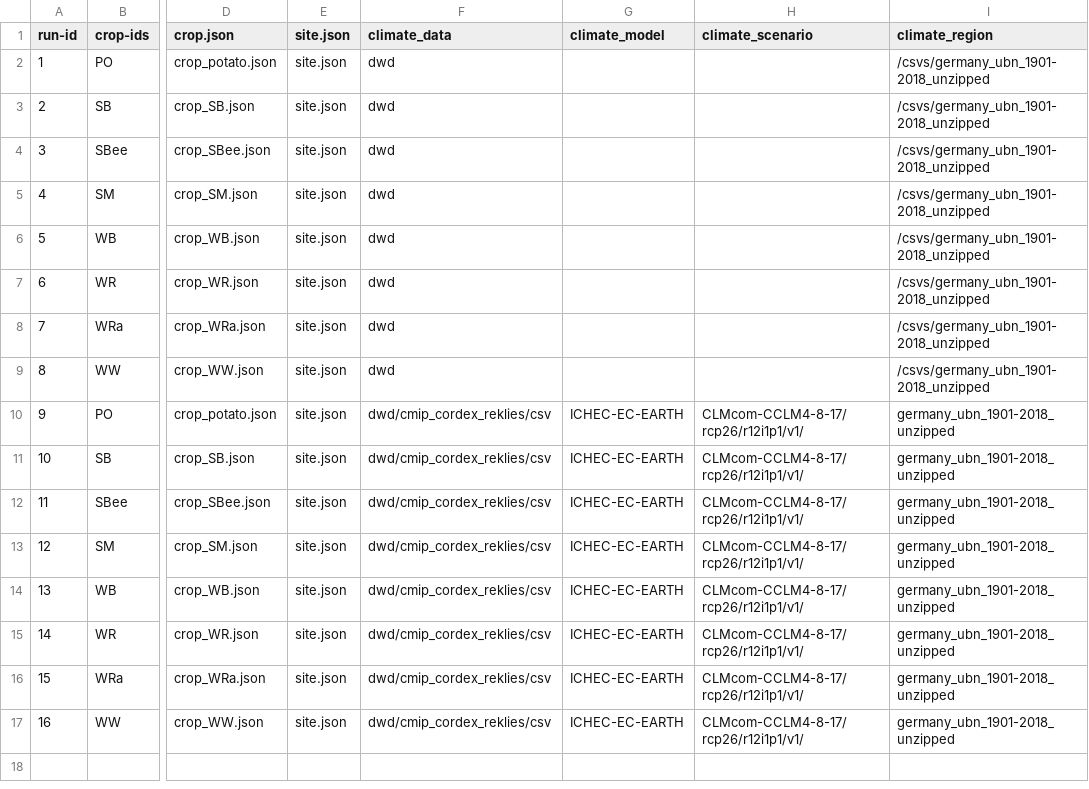
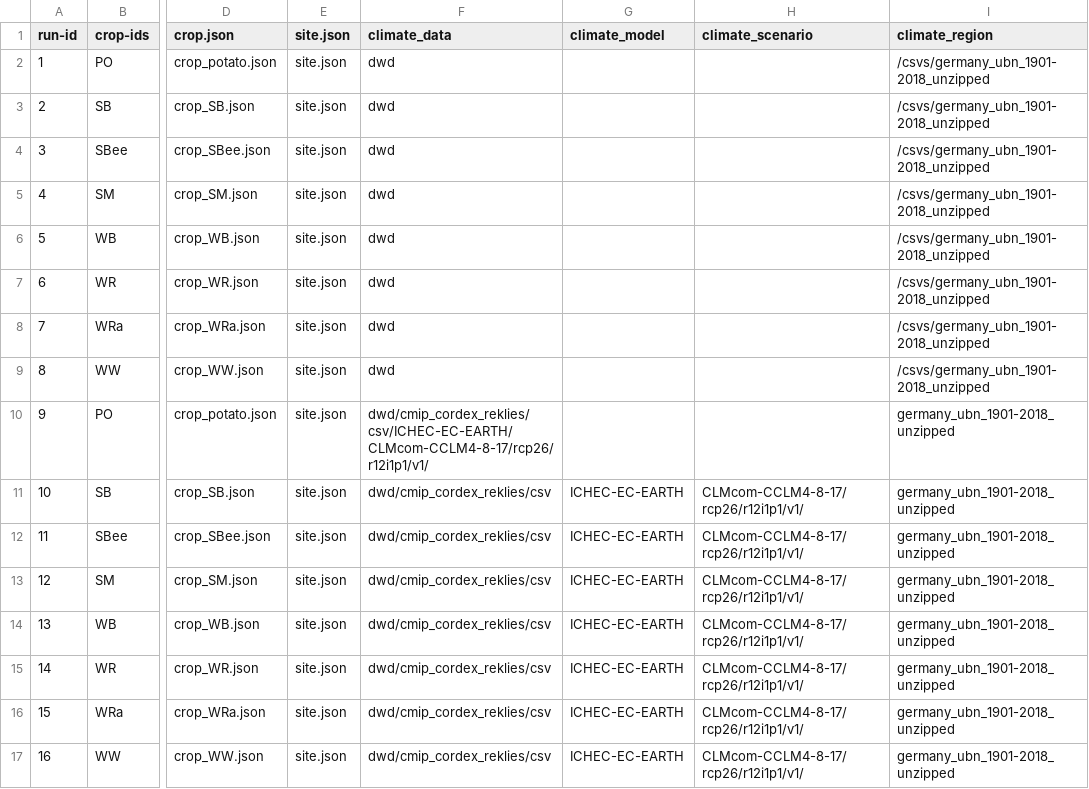
Before and after one commit to zalf-rpm/CC_germany, a CSV file: monica-data/data/projects/monica-germany/sim_setups_climate_change.csv, drawn as a sheet; only a part is shown, gaps mark what is left out; the diff names each change by its address in the sheet, - before the commit and + after, or states it on an @@ line.

Commit message:
Update sim_setups_climate_change.csv

```diff
--- a/monica-data/data/projects/monica-germany/sim_setups_climate_change.csv
+++ b/monica-data/data/projects/monica-germany/sim_setups_climate_change.csv
-F10 (climate_data): dwd/cmip_cordex_reklies/csv
+F10 (climate_data): dwd/cmip_cordex_reklies/csv/ICHEC-EC-EARTH/CLMcom-CCLM4-8-17/rcp26/r12i1p1/v1/
-G10 (climate_model): ICHEC-EC-EARTH
+G10 (climate_model): (empty)
-H10 (climate_scenario): CLMcom-CCLM4-8-17/rcp26/r12i1p1/v1/
+H10 (climate_scenario): (empty)
```
